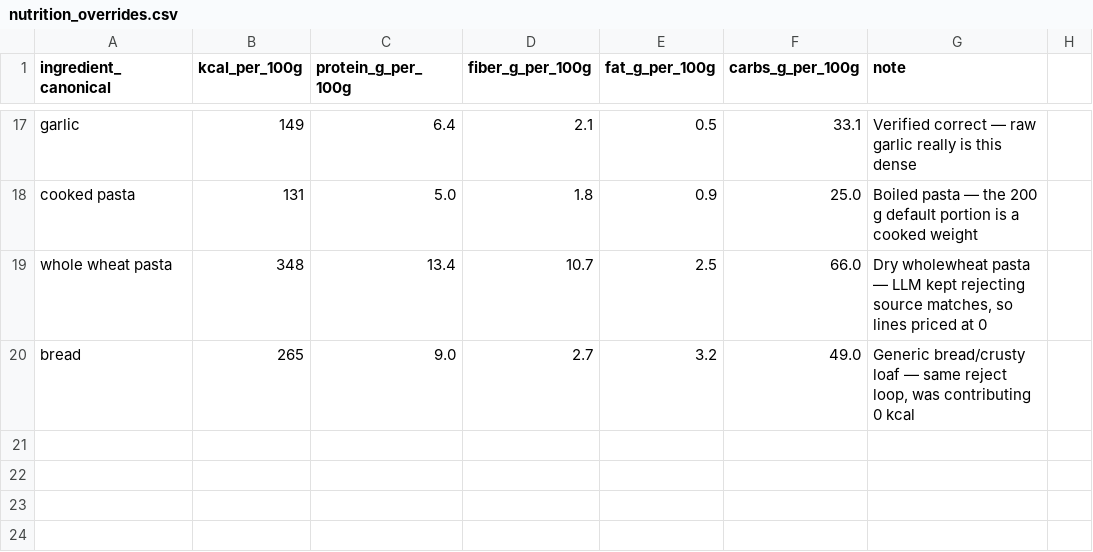
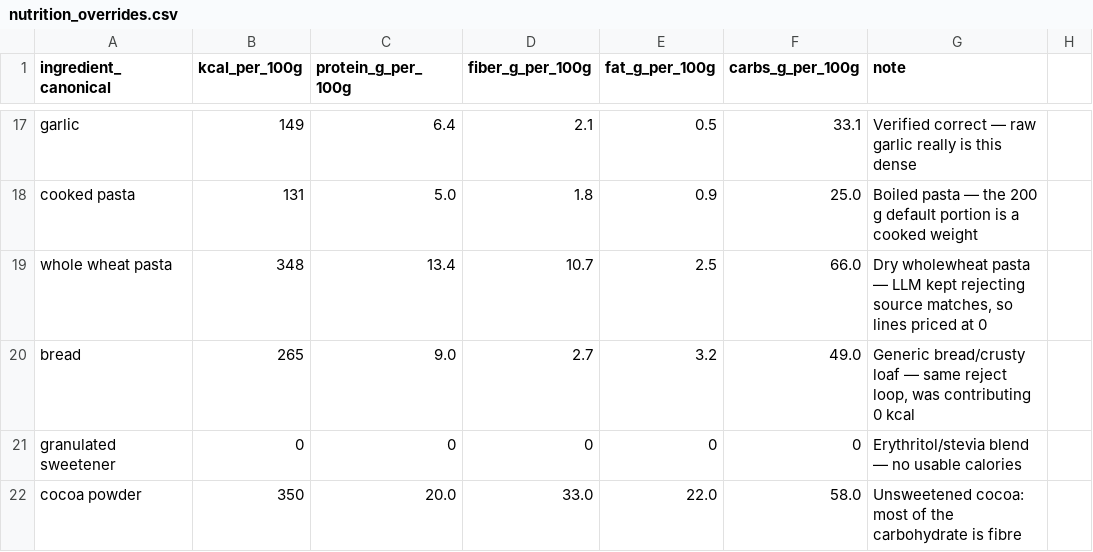
Before and after one commit to Matt1303/meal_planning, a CSV file: config/nutrition_overrides.csv, drawn as a sheet; only a part is shown, gaps mark what is left out; the diff names each change by its address in the sheet, - before the commit and + after, or states it on an @@ line.

```diff
--- a/config/nutrition_overrides.csv
+++ b/config/nutrition_overrides.csv
+row 21: granulated sweetener | 0 | 0 | 0 | 0 | 0 | Erythritol/stevia blend — no usable calories
+row 22: cocoa powder | 350 | 20.0 | 33.0 | 22.0 | 58.0 | Unsweetened cocoa: most of the carbohydrate is fibre
```
Also changed, not shown: 4 other files.
